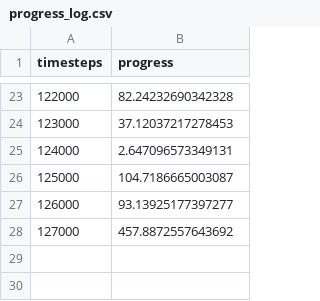
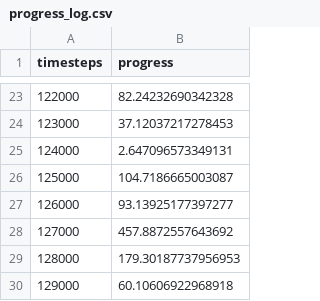
Before and after one commit to fausto-bottazzini/RL-Race, a CSV file: data/logs/progress_log.csv, drawn as a sheet; only a part is shown, gaps mark what is left out.

```diff
--- a/data/logs/progress_log.csv
+++ b/data/logs/progress_log.csv
@@ -28 +28,3 @@ timesteps,progress
 127000,457.8872557643692
+128000,179.30187737956953
+129000,60.10606922968918
```
Also changed, not shown: 1 other file.
